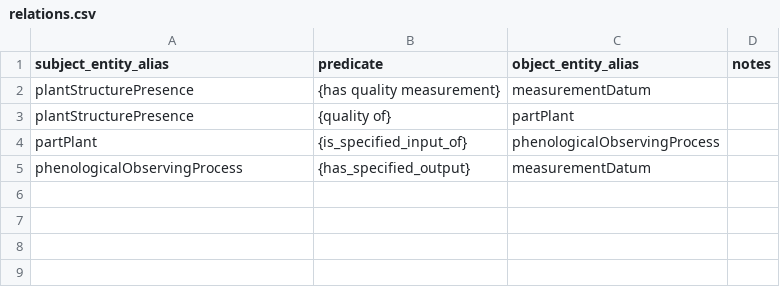
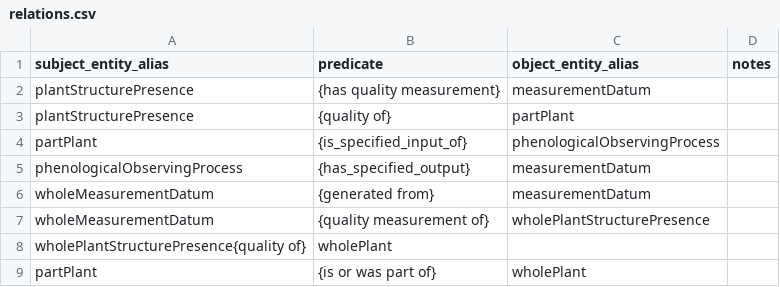
Before and after one commit to biocodellc/ontology-data-pipeline, a CSV file: projects/herbarium/relations.csv, drawn as a sheet; the diff names each change by its address in the sheet, - before the commit and + after, or states it on an @@ line.

Commit message:
modified herbarium relations based on recent email discussions regarding partPlant vs wholePlant and related entities

```diff
--- a/projects/herbarium/relations.csv
+++ b/projects/herbarium/relations.csv
+row 6: wholeMeasurementDatum | {generated from} | measurementDatum
+row 7: wholeMeasurementDatum | {quality measurement of} | wholePlantStructurePresence
+row 8: wholePlantStructurePresence{quality of} | wholePlant
+row 9: partPlant | {is or was part of} | wholePlant
```
Also changed, not shown: projects/herbarium/entity.csv.
